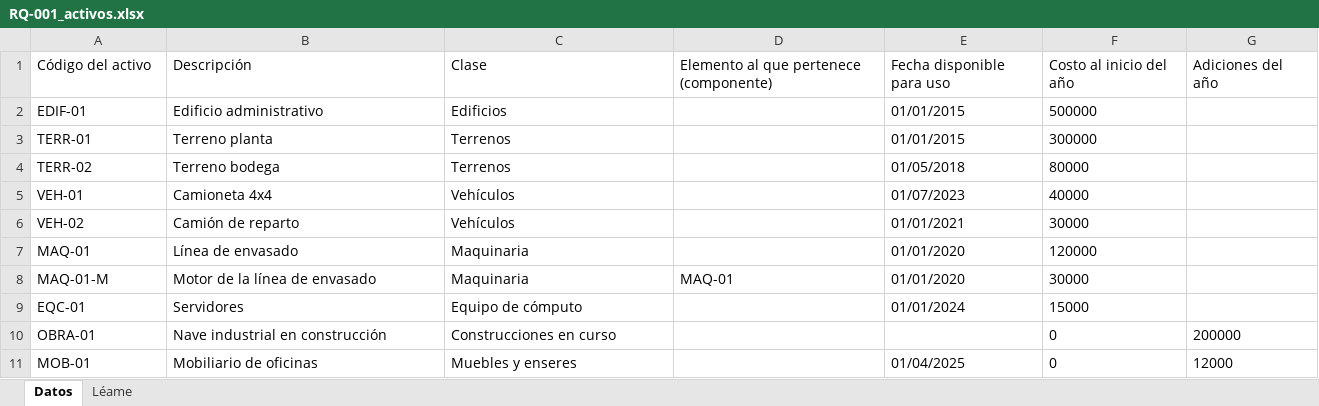
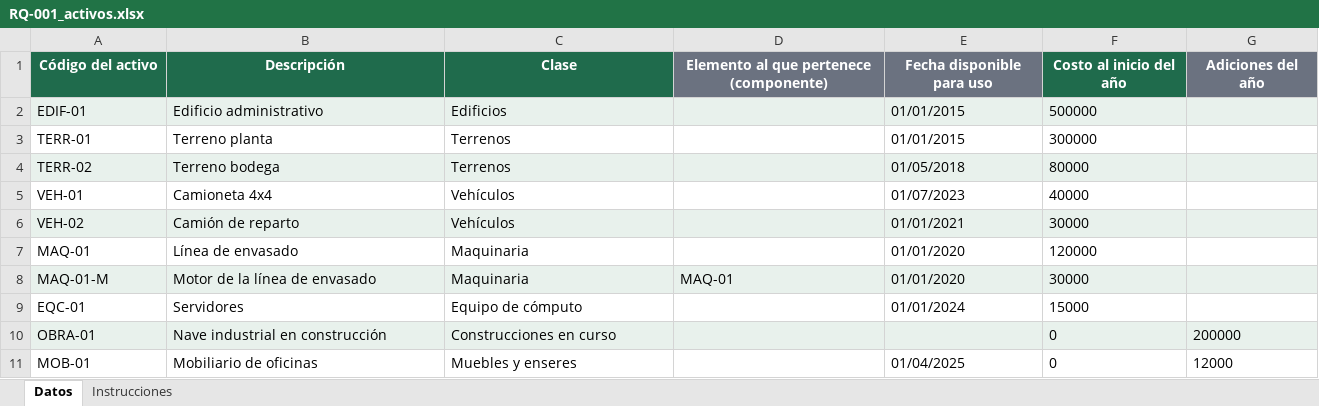
Before and after one commit to jcalupinia/auditbrain-python-runner, an Excel workbook: frontend/public/ejemplos/ppe_propiedad_planta/RQ-001_activos.xlsx, sheet Datos, drawn as a sheet; only a part is shown; values as stored, in another font and other column widths than the file's, no borders; the diff covers the shown part only; the diff names each change by its address in the sheet, - before the commit and + after, or states it on an @@ line.

```diff
--- a/frontend/public/ejemplos/ppe_propiedad_planta/RQ-001_activos.xlsx (sheet Datos)
+++ b/frontend/public/ejemplos/ppe_propiedad_planta/RQ-001_activos.xlsx (sheet Datos)
-sheet tab: Léame
+sheet tab: Instrucciones
-A1:C1 fill: none
+A1:C1 fill: #1F6B4C
@@ A1:G1 bold: off → on, text colour: black → #FFFFFF, alignment: left → center @@
-D1:E1 fill: none
+D1:E1 fill: #6B7280
-F1 fill: none
+F1 fill: #1F6B4C
-G1 fill: none
+G1 fill: #6B7280
-A2:G2 fill: none
+A2:G2 fill: #E8F1EC
-A4:G4 fill: none
+A4:G4 fill: #E8F1EC
-A6:G6 fill: none
+A6:G6 fill: #E8F1EC
-A8:G8 fill: none
+A8:G8 fill: #E8F1EC
-A10:G10 fill: none
+A10:G10 fill: #E8F1EC
```
Also changed, not shown: cell formats elsewhere in this sheet, sheet Instrucciones, frontend/public/ejemplos/ppe_propiedad_planta/RQ-002_adiciones.xlsx, frontend/public/ejemplos/ppe_propiedad_planta/RQ-003_prestamos.xlsx, 1 other file.
